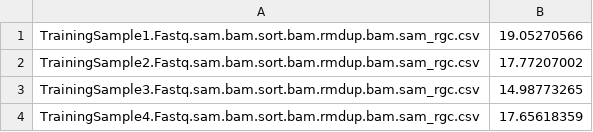
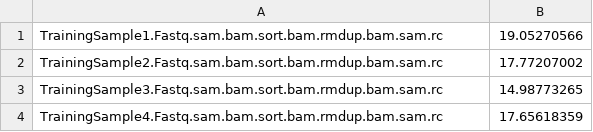
Before and after one commit to TheragenGenomecare/GenomomFF, a CSV file: training/RC/rc_bin4.csv, drawn as a sheet.

```diff
--- a/training/RC/rc_bin4.csv
+++ b/training/RC/rc_bin4.csv
@@ -1,4 +1,4 @@
-TrainingSample1.Fastq.sam.bam.sort.bam.rmdup.bam.sam_rgc.csv,19.05270566
-TrainingSample2.Fastq.sam.bam.sort.bam.rmdup.bam.sam_rgc.csv,17.77207002
-TrainingSample3.Fastq.sam.bam.sort.bam.rmdup.bam.sam_rgc.csv,14.98773265
-TrainingSample4.Fastq.sam.bam.sort.bam.rmdup.bam.sam_rgc.csv,17.65618359
+TrainingSample1.Fastq.sam.bam.sort.bam.rmdup.bam.sam.rc,19.05270566
+TrainingSample2.Fastq.sam.bam.sort.bam.rmdup.bam.sam.rc,17.77207002
+TrainingSample3.Fastq.sam.bam.sort.bam.rmdup.bam.sam.rc,14.98773265
+TrainingSample4.Fastq.sam.bam.sort.bam.rmdup.bam.sam.rc,17.65618359
```
Also changed, not shown: testing/Correlation_Result.csv, testing/rl_bininfo.csv, 33 other files.
